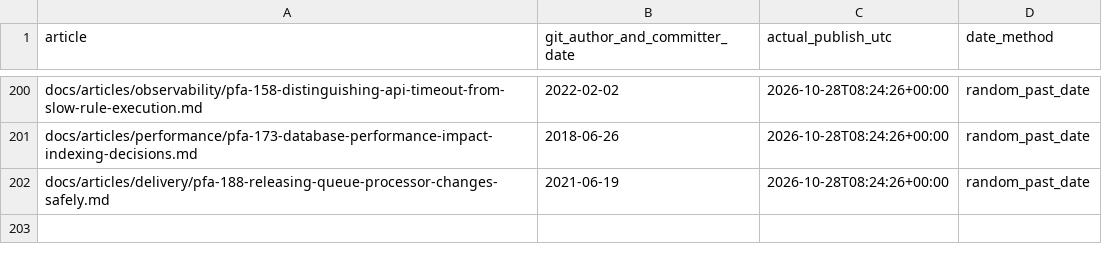
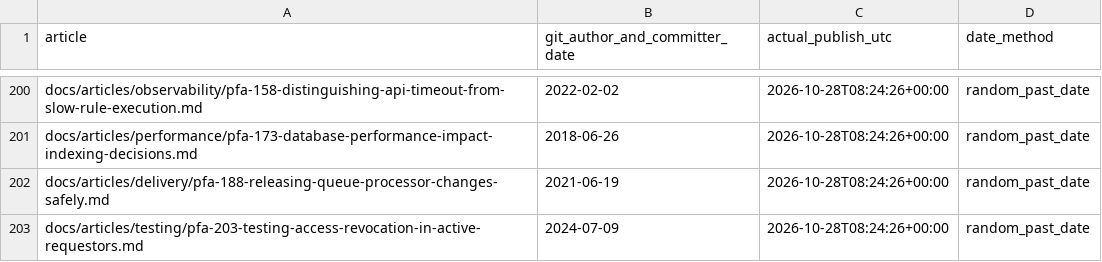
Before and after one commit to chandransandeep/pega-feature-atlas, a TSV file: docs/commit-date-register.tsv, drawn as a sheet; only a part is shown, gaps mark what is left out.

Commit message:
Publish PFA-203: pfa-203-testing-access-revocation-in-active-requestors

```diff
--- a/docs/commit-date-register.tsv
+++ b/docs/commit-date-register.tsv
@@ -202 +202,2 @@ docs/articles/performance/pfa-173-database-performance-impact-indexing-decisions
 docs/articles/delivery/pfa-188-releasing-queue-processor-changes-safely.md	2021-06-19	2026-10-28T08:24:26+00:00	random_past_date
+docs/articles/testing/pfa-203-testing-access-revocation-in-active-requestors.md	2024-07-09	2026-10-28T08:24:26+00:00	random_past_date
```
Also changed, not shown: 3 other files.
